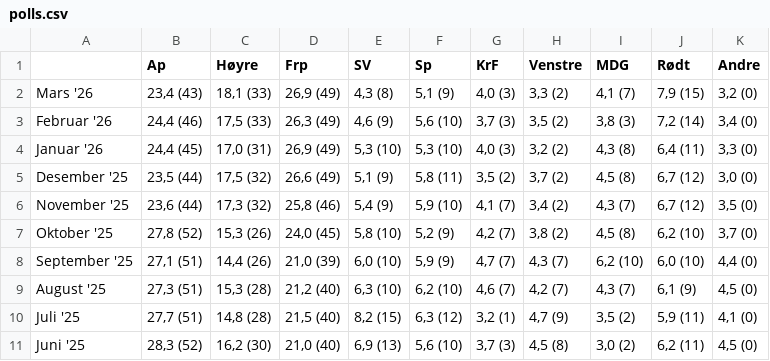
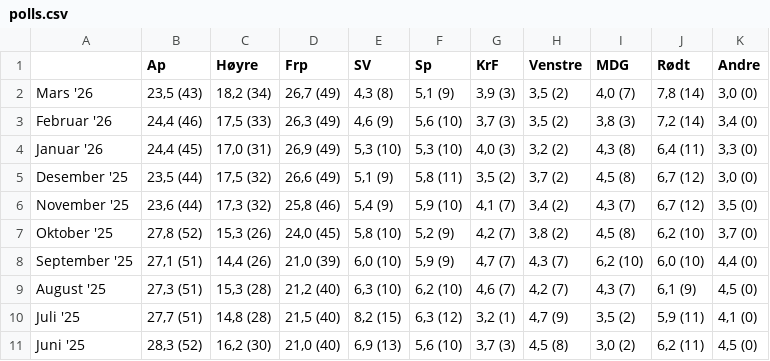
Before and after one commit to oystess/valg_analyser, a CSV file: polls.csv, drawn as a sheet; the diff names each change by its address in the sheet, - before the commit and + after, or states it on an @@ line.

```diff
--- a/polls.csv
+++ b/polls.csv
-B2 (Ap): 23,4 (43)
+B2 (Ap): 23,5 (43)
-C2 (Høyre): 18,1 (33)
+C2 (Høyre): 18,2 (34)
-D2 (Frp): 26,9 (49)
+D2 (Frp): 26,7 (49)
-G2 (KrF): 4,0 (3)
+G2 (KrF): 3,9 (3)
-H2 (Venstre): 3,3 (2)
+H2 (Venstre): 3,5 (2)
-I2 (MDG): 4,1 (7)
+I2 (MDG): 4,0 (7)
-J2 (Rødt): 7,9 (15)
+J2 (Rødt): 7,8 (14)
-K2 (Andre): 3,2 (0)
+K2 (Andre): 3,0 (0)
```
